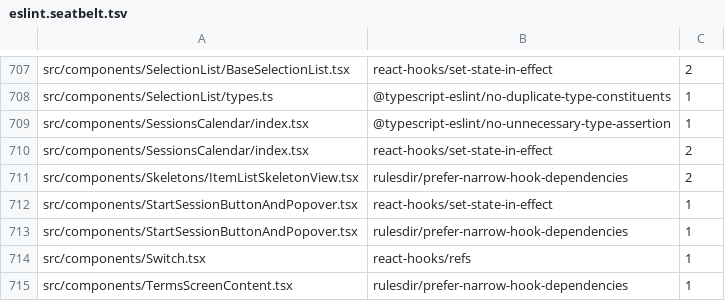
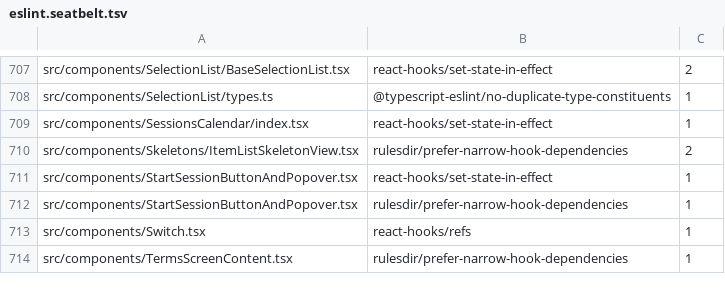
Before and after one commit to PetrCala/Kiroku, a TSV file: eslint.seatbelt.tsv, drawn as a sheet; only a part is shown, gaps mark what is left out.

```diff
--- a/eslint.seatbelt.tsv
+++ b/eslint.seatbelt.tsv
@@ -708,4 +708,3 @@
 "src/components/SelectionList/types.ts"	"@typescript-eslint/no-duplicate-type-constituents"	1
-"src/components/SessionsCalendar/index.tsx"	"@typescript-eslint/no-unnecessary-type-assertion"	1
-"src/components/SessionsCalendar/index.tsx"	"react-hooks/set-state-in-effect"	2
+"src/components/SessionsCalendar/index.tsx"	"react-hooks/set-state-in-effect"	1
 "src/components/Skeletons/ItemListSkeletonView.tsx"	"rulesdir/prefer-narrow-hook-dependencies"	2
```
Also changed, not shown: 2 other files.
